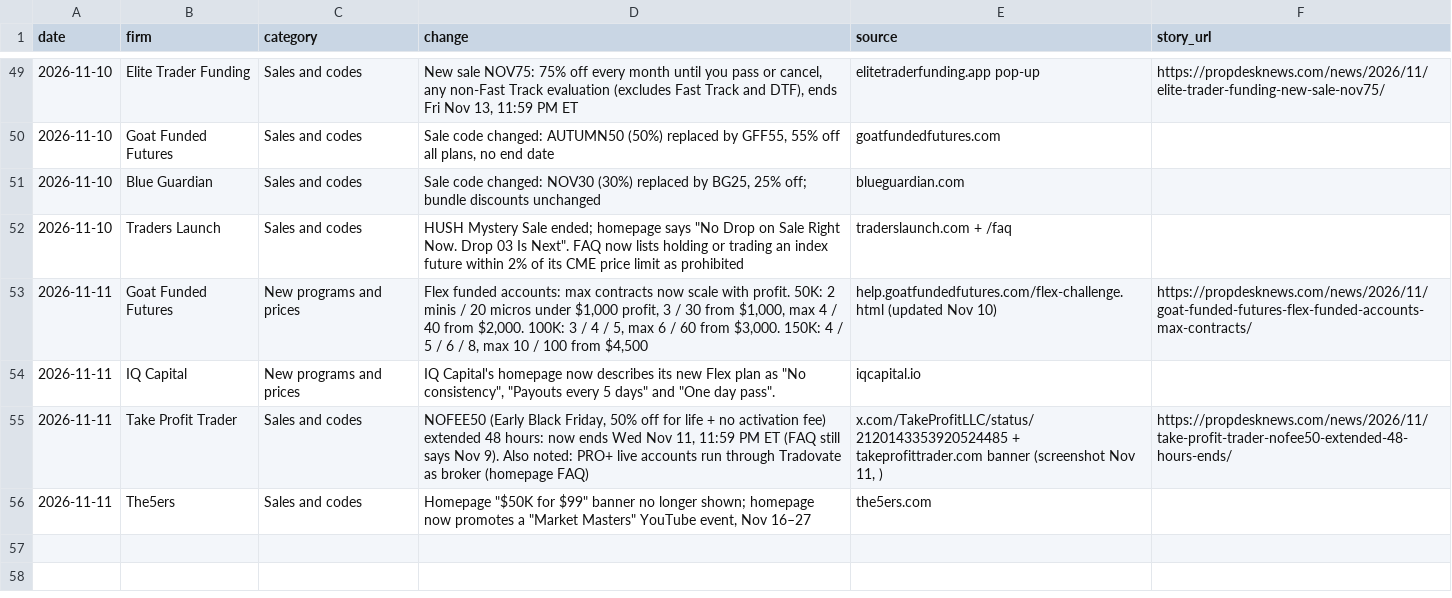
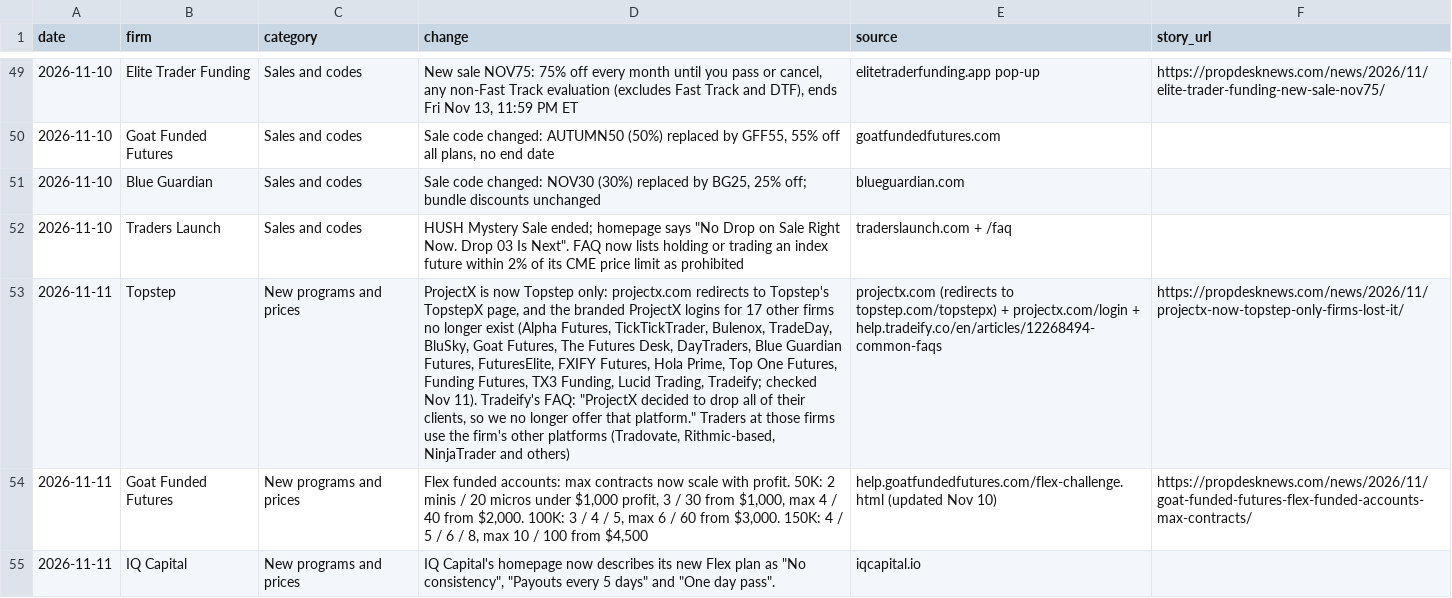
Before and after one commit to stecson14/propdesknews-site, a CSV file: public/reports/prop-firm-rule-changes-november-2026/data.csv, drawn as a sheet; only a part is shown, gaps mark what is left out; the shorter side is filled out with more unchanged rows; the diff names each change by its address in the sheet, - before the commit and + after, or states it on an @@ line.

```diff
--- a/public/reports/prop-firm-rule-changes-november-2026/data.csv
+++ b/public/reports/prop-firm-rule-changes-november-2026/data.csv
+row 53: 2026-11-11 | Topstep | New programs and prices | ProjectX is now Topstep only: projectx.com redirects to Topstep's TopstepX page, and the branded ProjectX logins for 17 other firms no longer exist (Alpha Futures, TickTickTrader, Bulenox, TradeDay, BluSky, Goat Futures, The Futures Desk, DayTraders, Blue Guardian Futures, FuturesElite, FXIFY Futures, Hola Prime, Top One Futures, Funding Futures, TX3 Funding, Lucid Trading, Tradeify; checked Nov 11). Tradeify's FAQ: "ProjectX decided to drop all of their clients, so we no longer offer that platform." Traders at those firms use the firm's other platforms (Tradovate, Rithmic-based, NinjaTrader and others) | projectx.com (redirects to topstep.com/topstepx) + projectx.com/login + help.tradeify.co/en/articles/12268494-common-faqs | https://propdesknews.com/news/2026/11/projectx-now-topstep-only-firms-lost-it/
```
Also changed, not shown: 34 other files.
